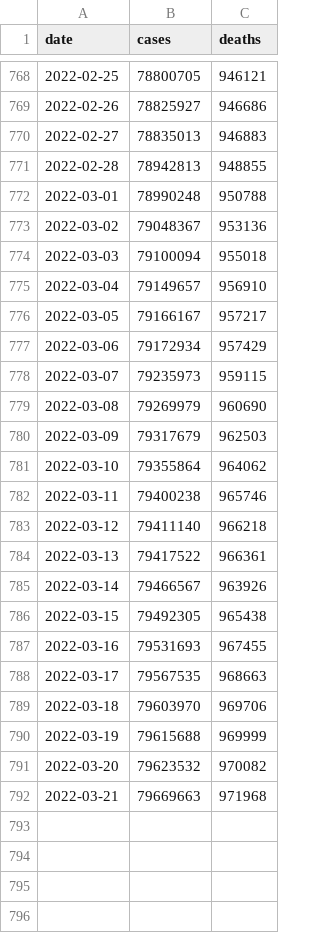
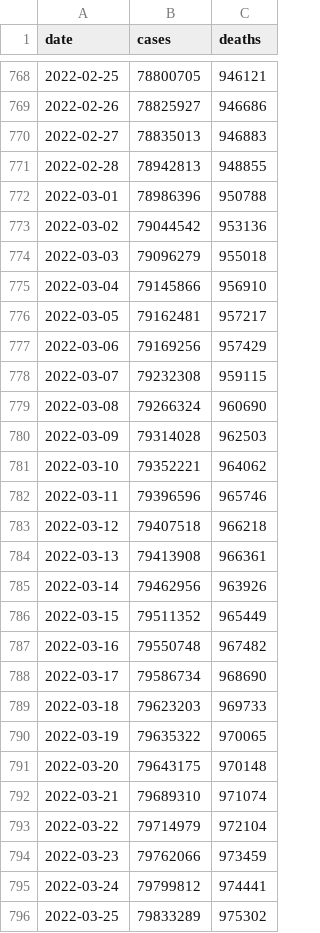
Before and after one commit to alejandrokennedy/covid-retrospective, a CSV file: data/us.csv, drawn as a sheet; only a part is shown, gaps mark what is left out; the diff covers the shown part only.

```diff
--- a/data/us.csv
+++ b/data/us.csv
@@ -771,22 +771,26 @@ date,cases,deaths
 2022-02-28,78942813,948855
-2022-03-01,78990248,950788
-2022-03-02,79048367,953136
-2022-03-03,79100094,955018
-2022-03-04,79149657,956910
-2022-03-05,79166167,957217
-2022-03-06,79172934,957429
-2022-03-07,79235973,959115
-2022-03-08,79269979,960690
-2022-03-09,79317679,962503
-2022-03-10,79355864,964062
-2022-03-11,79400238,965746
-2022-03-12,79411140,966218
-2022-03-13,79417522,966361
-2022-03-14,79466567,963926
-2022-03-15,79492305,965438
-2022-03-16,79531693,967455
-2022-03-17,79567535,968663
-2022-03-18,79603970,969706
-2022-03-19,79615688,969999
-2022-03-20,79623532,970082
-2022-03-21,79669663,971968
+2022-03-01,78986396,950788
+2022-03-02,79044542,953136
+2022-03-03,79096279,955018
+2022-03-04,79145866,956910
+2022-03-05,79162481,957217
+2022-03-06,79169256,957429
+2022-03-07,79232308,959115
+2022-03-08,79266324,960690
+2022-03-09,79314028,962503
+2022-03-10,79352221,964062
+2022-03-11,79396596,965746
+2022-03-12,79407518,966218
+2022-03-13,79413908,966361
+2022-03-14,79462956,963926
+2022-03-15,79511352,965449
+2022-03-16,79550748,967482
+2022-03-17,79586734,968690
+2022-03-18,79623203,969733
+2022-03-19,79635322,970065
+2022-03-20,79643175,970148
+2022-03-21,79689310,971074
+2022-03-22,79714979,972104
+2022-03-23,79762066,973459
+2022-03-24,79799812,974441
+2022-03-25,79833289,975302
```
Also changed, not shown: 4 added rows elsewhere in this file, 4 other files.
